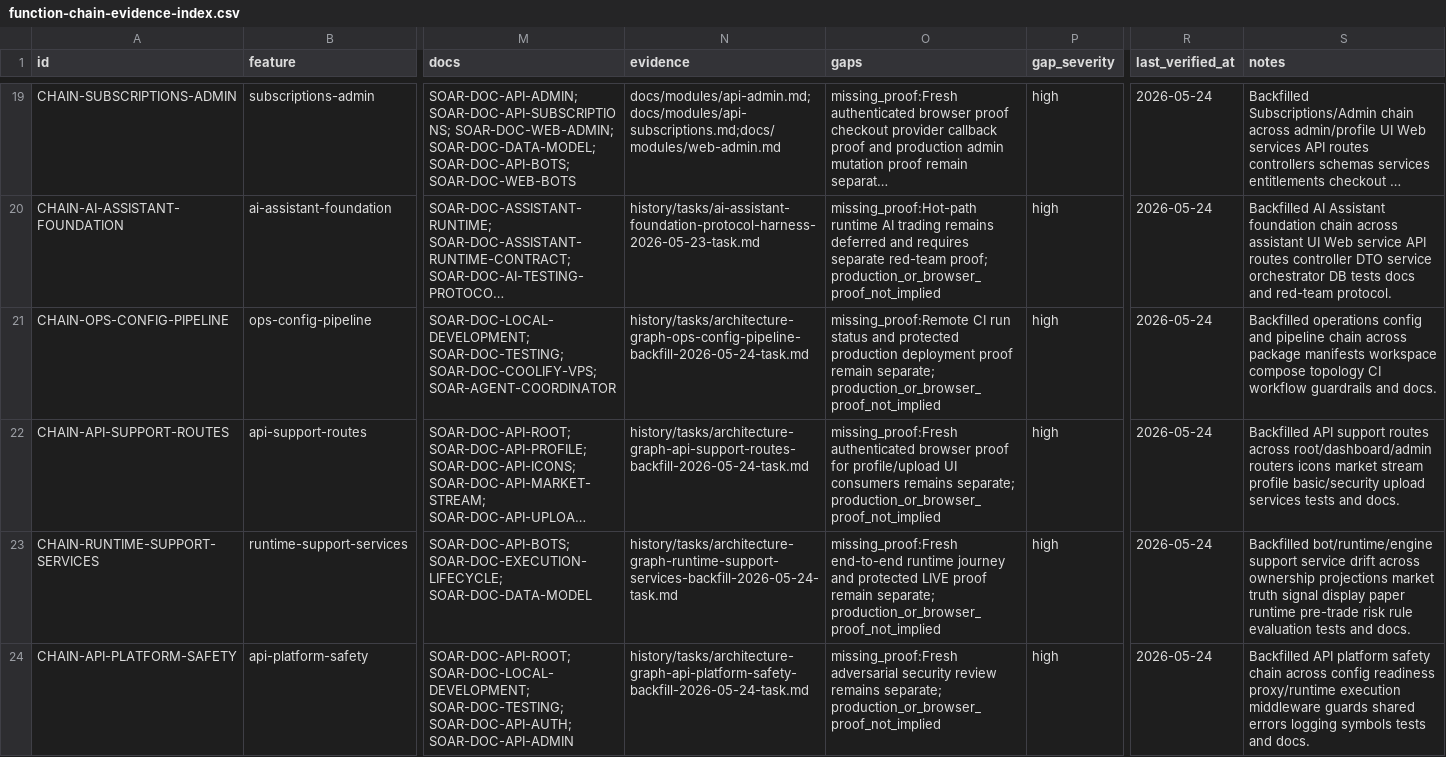
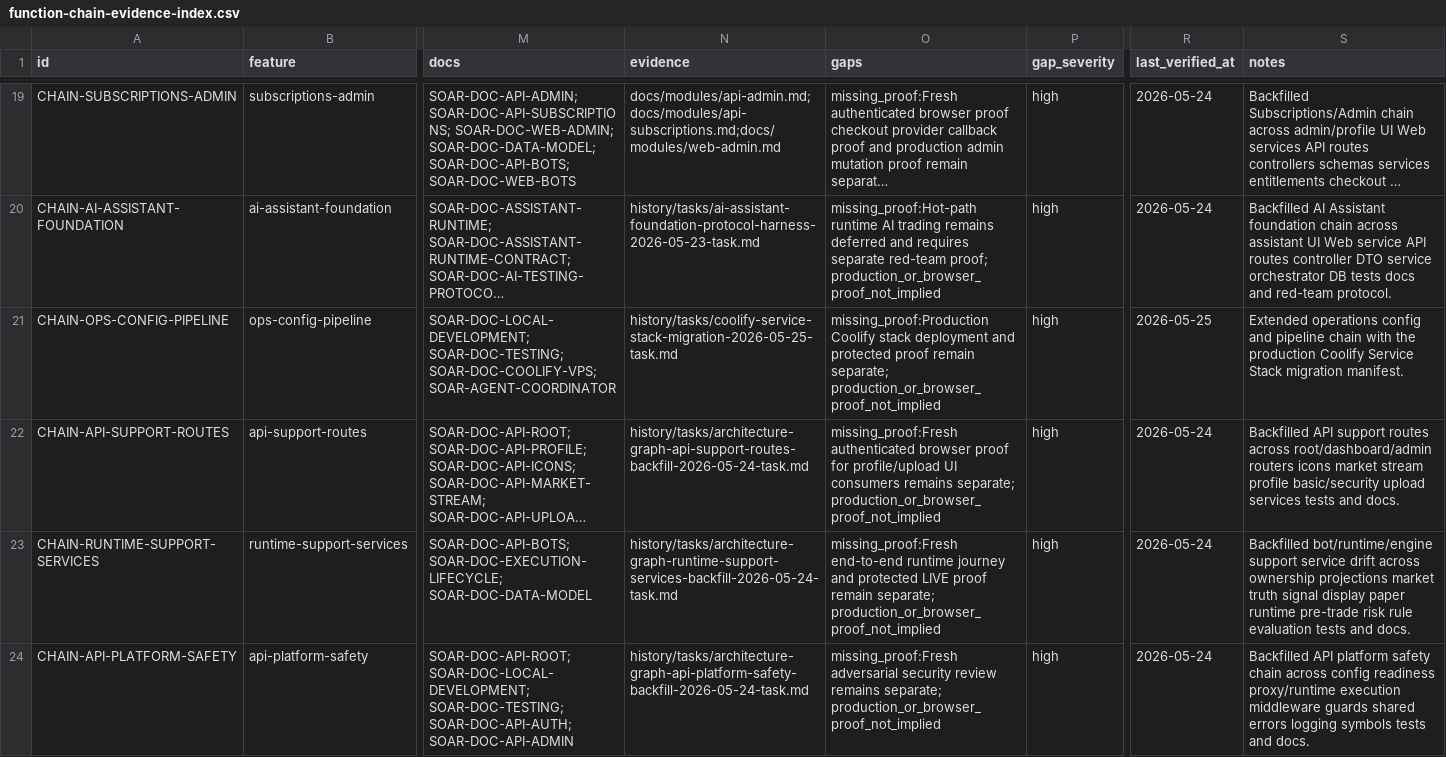
Before and after one commit to Wroblewski-Patryk/Soar, a CSV file: docs/architecture/indices/function-chain-evidence-index.csv, drawn as a sheet; only a part is shown, gaps mark what is left out; long unchanged cells end in …; the diff covers the shown part only; the diff names each change by its address in the sheet, - before the commit and + after, or states it on an @@ line.

```diff
--- a/docs/architecture/indices/function-chain-evidence-index.csv
+++ b/docs/architecture/indices/function-chain-evidence-index.csv
-N21 (evidence): history/tasks/architecture-graph-ops-config-pipeline-backfill-2026-05-24-task.md
+N21 (evidence): history/tasks/coolify-service-stack-migration-2026-05-25-task.md
-O21 (gaps): missing_proof:Remote CI run status and protected production deployment proof remain…
+O21 (gaps): missing_proof:Production Coolify stack deployment and protected proof remain…
-R21 (last_verified_at): 2026-05-24
+R21 (last_verified_at): 2026-05-25
-S21 (notes): Backfilled operations config and pipeline chain across package manifests workspace compose topology CI workflow guardrails and docs.
+S21 (notes): Extended operations config and pipeline chain with the production Coolify Service Stack migration manifest.
```
Also changed, not shown: 2 edited cells elsewhere in this file, docs/architecture/indices/user-action-index.csv, 25 other files.
